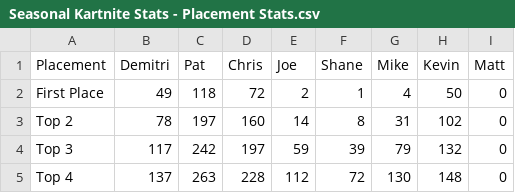
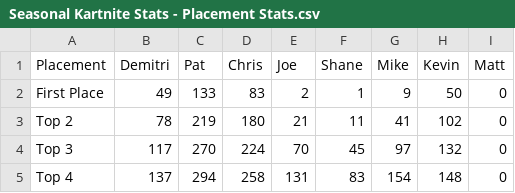
Before and after one commit to PatrickMarinich/Kartnite_Stats, a CSV file: versus_races/stats_csv/seasonal_stats/Seasonal Kartnite Stats - Placement Stats.csv, drawn as a sheet; only a part is shown; the diff names each change by its address in the sheet, - before the commit and + after, or states it on an @@ line.

```diff
--- a/versus_races/stats_csv/seasonal_stats/Seasonal Kartnite Stats - Placement Stats.csv
+++ b/versus_races/stats_csv/seasonal_stats/Seasonal Kartnite Stats - Placement Stats.csv
-C2 (Pat): 118
+C2 (Pat): 133
-D2 (Chris): 72
+D2 (Chris): 83
-G2 (Mike): 4
+G2 (Mike): 9
-C3 (Pat): 197
+C3 (Pat): 219
-D3 (Chris): 160
+D3 (Chris): 180
-E3 (Joe): 14
+E3 (Joe): 21
-F3 (Shane): 8
+F3 (Shane): 11
-G3 (Mike): 31
+G3 (Mike): 41
-C4 (Pat): 242
+C4 (Pat): 270
-D4 (Chris): 197
+D4 (Chris): 224
-E4 (Joe): 59
+E4 (Joe): 70
-F4 (Shane): 39
+F4 (Shane): 45
-G4 (Mike): 79
+G4 (Mike): 97
-C5 (Pat): 263
+C5 (Pat): 294
-D5 (Chris): 228
+D5 (Chris): 258
-E5 (Joe): 112
+E5 (Joe): 131
-F5 (Shane): 72
+F5 (Shane): 83
-G5 (Mike): 130
+G5 (Mike): 154
```
Also changed, not shown: versus_races/stats_csv/seasonal_stats/Seasonal Kartnite Stats - KVR Stats.csv, versus_races/stats_csv/seasonal_stats/Seasonal Kartnite Stats - Race Count.csv, 6 other files.
